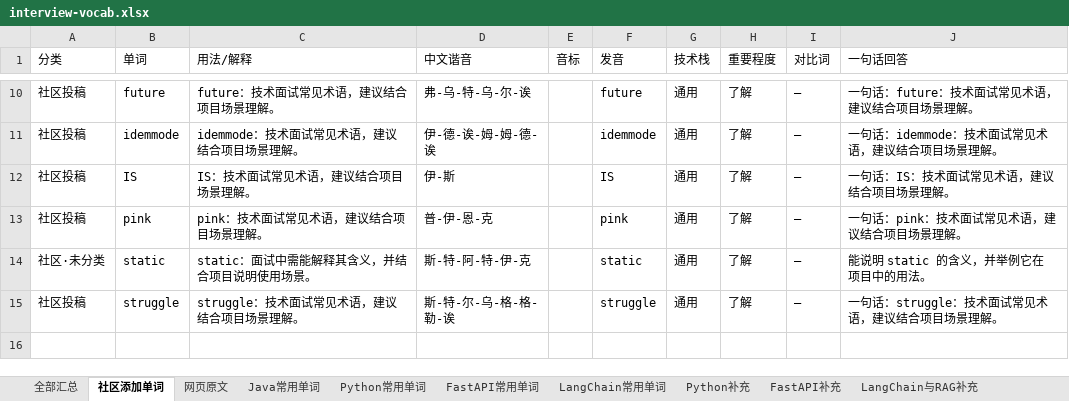
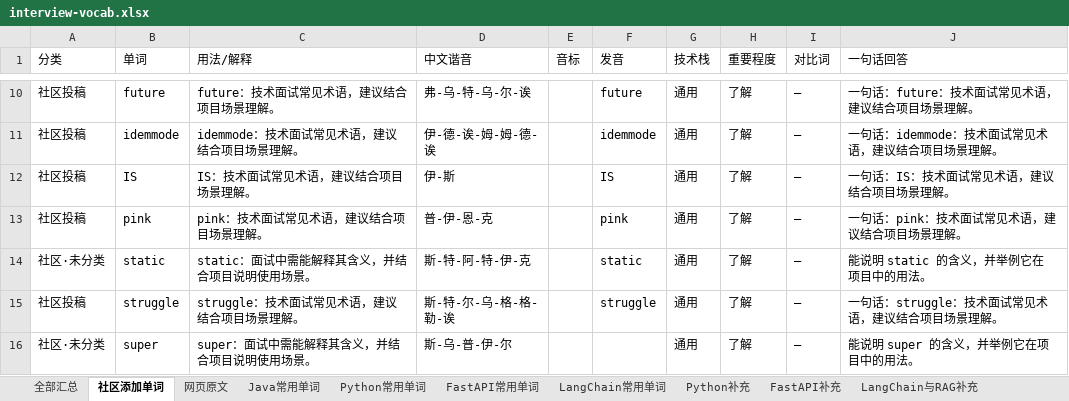
Before and after one commit to Tewelve-creator/twelve, an Excel workbook: docs/interview-vocab.xlsx, sheet 社区添加单词, drawn as a sheet; only a part is shown, gaps mark what is left out; values as stored, in another font and other column widths than the file's, no borders; the diff names each change by its address in the sheet, - before the commit and + after, or states it on an @@ line.

```diff
--- a/docs/interview-vocab.xlsx (sheet 社区添加单词)
+++ b/docs/interview-vocab.xlsx (sheet 社区添加单词)
+row 16: 社区·未分类 | super | super：面试中需能解释其含义，并结合项目说明使用场景。 | 斯-乌-普-伊-尔 |  |  | 通用 | 了解 | — | 能说明 super 的含义，并举例它在项目中的用法。
```
Also changed, not shown: sheet 全部汇总, 面试常用单词_Java_Python_FastAPI_LangChain.xlsx, 2 other files.
